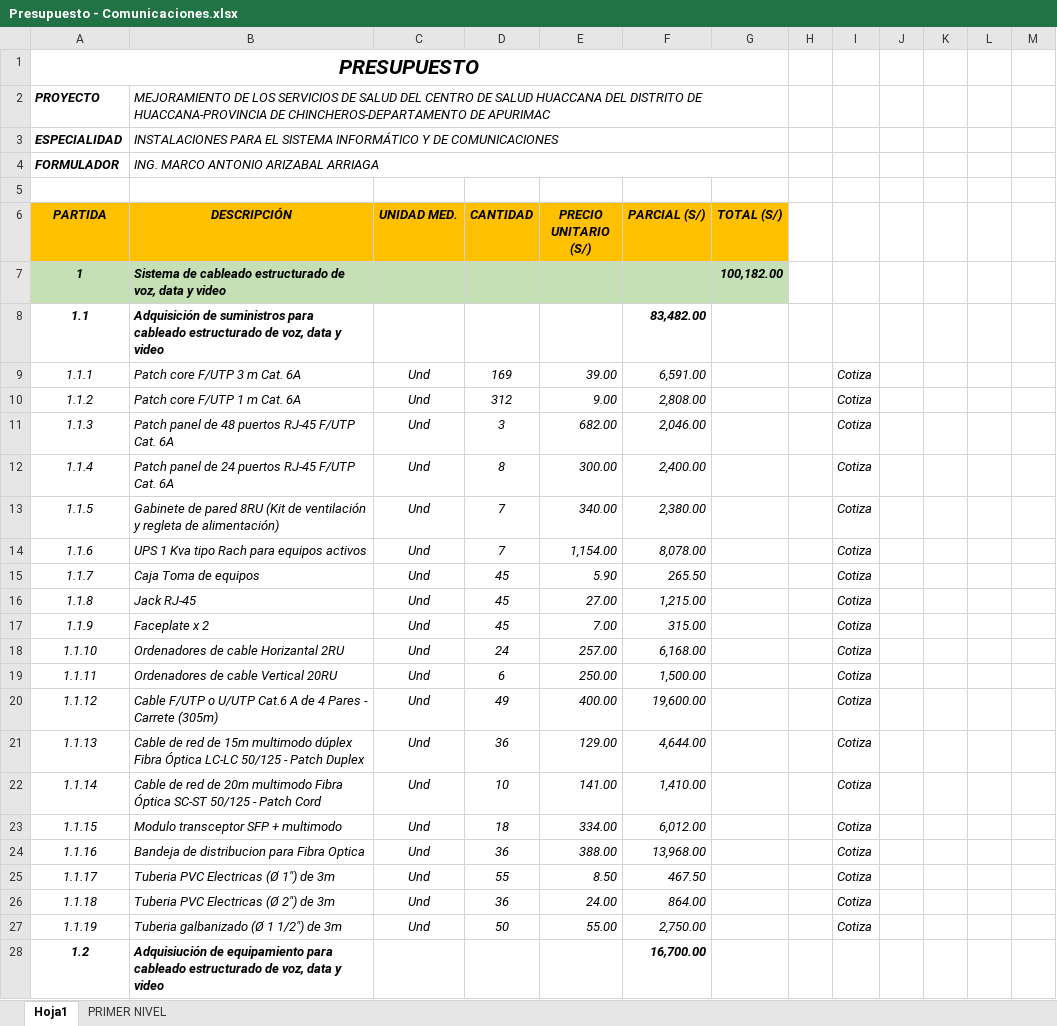
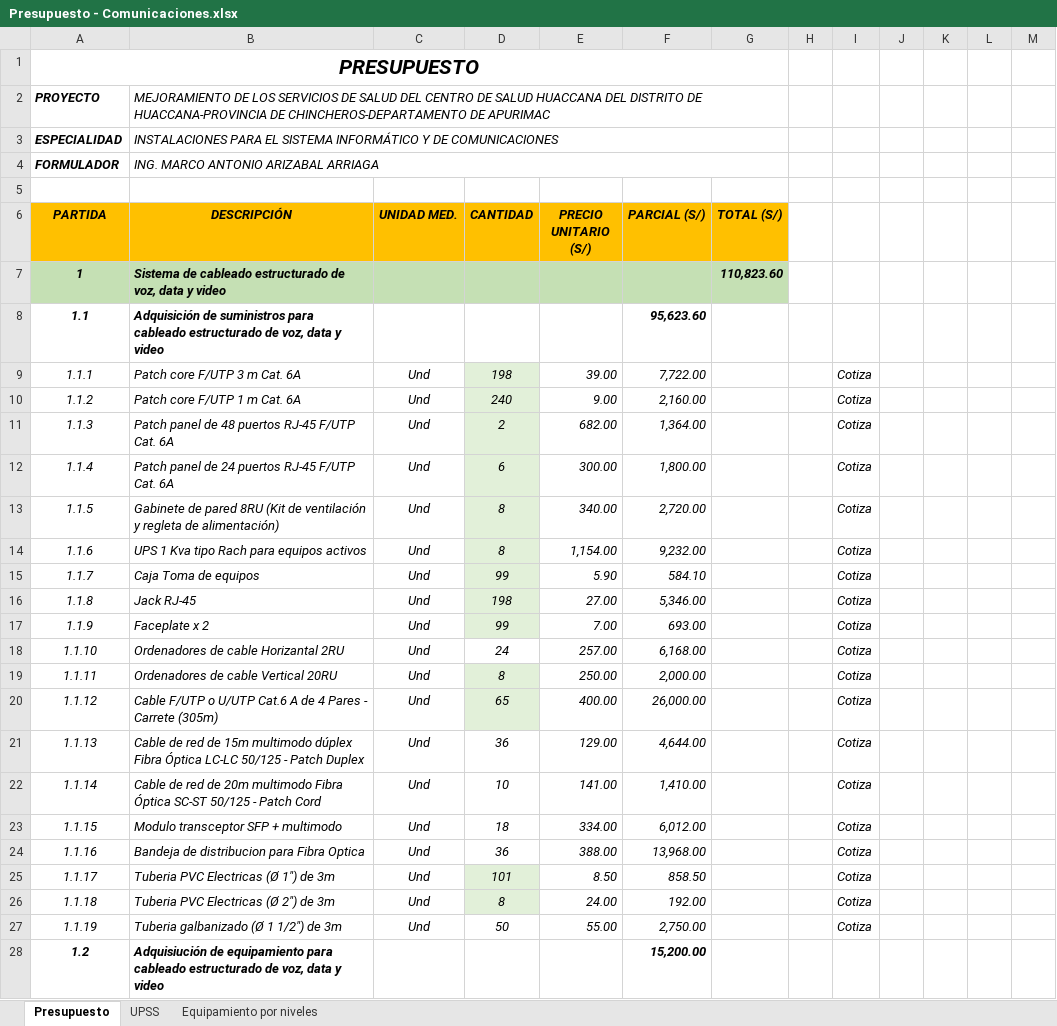
Before and after one commit to MarcoArizabal/Proyecto-004-HUACCANA, an Excel workbook: Presupuesto - Comunicaciones.xlsx, sheet Presupuesto, drawn as a sheet; only a part is shown; values as stored, in another font and other column widths than the file's, no borders; the diff covers the shown part only; the diff names each change by its address in the sheet, - before the commit and + after, or states it on an @@ line.

```diff
--- a/Presupuesto - Comunicaciones.xlsx (sheet Presupuesto)
+++ b/Presupuesto - Comunicaciones.xlsx (sheet Presupuesto)
-sheet tab: Hoja1
+sheet tab: Presupuesto
-sheet tab: PRIMER NIVEL
+sheet tab: UPSS
+sheet tab: Equipamiento por niveles
-G7 (TOTAL (S/)): 100,182.00
+G7 (TOTAL (S/)): 110,823.60
-F8 (PARCIAL (S/)): 83,482.00
+F8 (PARCIAL (S/)): 95,623.60
-D9 (CANTIDAD): 169
+D9 (CANTIDAD): 198
-D9:D17 fill: none
+D9:D17 fill: #E2F0D9
-F9 (PARCIAL (S/)): 6,591.00
+F9 (PARCIAL (S/)): 7,722.00
-D10 (CANTIDAD): 312
+D10 (CANTIDAD): 240
-F10 (PARCIAL (S/)): 2,808.00
+F10 (PARCIAL (S/)): 2,160.00
-D11 (CANTIDAD): 3
+D11 (CANTIDAD): 2
-F11 (PARCIAL (S/)): 2,046.00
+F11 (PARCIAL (S/)): 1,364.00
-D12 (CANTIDAD): 8
+D12 (CANTIDAD): 6
-F12 (PARCIAL (S/)): 2,400.00
+F12 (PARCIAL (S/)): 1,800.00
-D13:D14 (CANTIDAD): 7
+D13:D14 (CANTIDAD): 8
-F13 (PARCIAL (S/)): 2,380.00
+F13 (PARCIAL (S/)): 2,720.00
-F14 (PARCIAL (S/)): 8,078.00
+F14 (PARCIAL (S/)): 9,232.00
-D15 (CANTIDAD): 45
+D15 (CANTIDAD): 99
-F15 (PARCIAL (S/)): 265.50
+F15 (PARCIAL (S/)): 584.10
-D16 (CANTIDAD): 45
+D16 (CANTIDAD): 198
-F16 (PARCIAL (S/)): 1,215.00
+F16 (PARCIAL (S/)): 5,346.00
-D17 (CANTIDAD): 45
+D17 (CANTIDAD): 99
-F17 (PARCIAL (S/)): 315.00
+F17 (PARCIAL (S/)): 693.00
-D19 (CANTIDAD): 6
+D19 (CANTIDAD): 8
-D19:D20 fill: none
+D19:D20 fill: #E2F0D9
-F19 (PARCIAL (S/)): 1,500.00
+F19 (PARCIAL (S/)): 2,000.00
-D20 (CANTIDAD): 49
+D20 (CANTIDAD): 65
-F20 (PARCIAL (S/)): 19,600.00
+F20 (PARCIAL (S/)): 26,000.00
-D25 (CANTIDAD): 55
+D25 (CANTIDAD): 101
-D25:D26 fill: none
+D25:D26 fill: #E2F0D9
-F25 (PARCIAL (S/)): 467.50
+F25 (PARCIAL (S/)): 858.50
-D26 (CANTIDAD): 36
+D26 (CANTIDAD): 8
-F26 (PARCIAL (S/)): 864.00
+F26 (PARCIAL (S/)): 192.00
-F28 (PARCIAL (S/)): 16,700.00
+F28 (PARCIAL (S/)): 15,200.00
```
Also changed, not shown: 18 added rows, 2 removed rows, 40 edited cells, cell formats and merged cells elsewhere in this sheet, formulas that keep their value, 10 other files.
